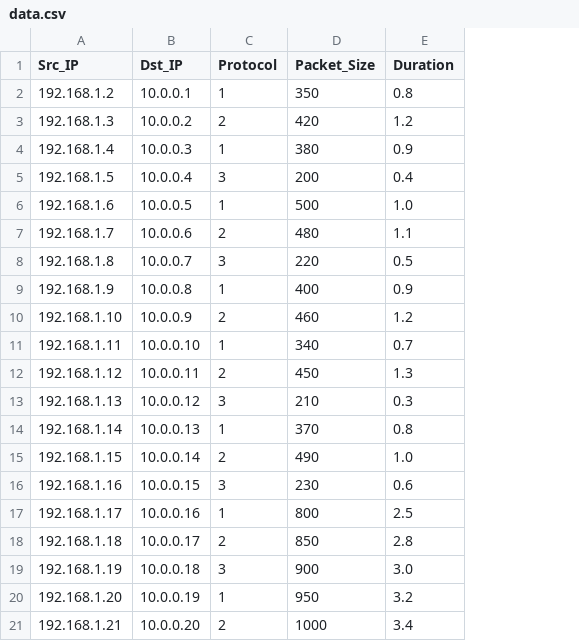
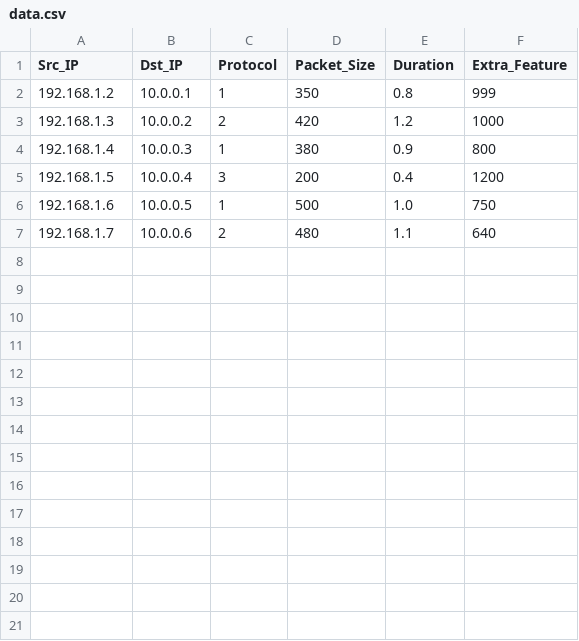
Before and after one commit to Karunyaram07/Ddos_Detection, a CSV file: data.csv, drawn as a sheet; removed rows and columns are numbered as before the commit, all else as after; the diff names each change by its address in the sheet, - before the commit and + after, or states it on an @@ line.

```diff
--- a/data.csv
+++ b/data.csv
+column F (Extra_Feature), rows 2-7: 999 | 1000 | 800 | 1200 | 750 | 640
-row 8: 192.168.1.8 | 10.0.0.7 | 3 | 220 | 0.5
-row 9: 192.168.1.9 | 10.0.0.8 | 1 | 400 | 0.9
-row 10: 192.168.1.10 | 10.0.0.9 | 2 | 460 | 1.2
-row 11: 192.168.1.11 | 10.0.0.10 | 1 | 340 | 0.7
-row 12: 192.168.1.12 | 10.0.0.11 | 2 | 450 | 1.3
-row 13: 192.168.1.13 | 10.0.0.12 | 3 | 210 | 0.3
-row 14: 192.168.1.14 | 10.0.0.13 | 1 | 370 | 0.8
-row 15: 192.168.1.15 | 10.0.0.14 | 2 | 490 | 1.0
-row 16: 192.168.1.16 | 10.0.0.15 | 3 | 230 | 0.6
-row 17: 192.168.1.17 | 10.0.0.16 | 1 | 800 | 2.5
-row 18: 192.168.1.18 | 10.0.0.17 | 2 | 850 | 2.8
-row 19: 192.168.1.19 | 10.0.0.18 | 3 | 900 | 3.0
-row 20: 192.168.1.20 | 10.0.0.19 | 1 | 950 | 3.2
-row 21: 192.168.1.21 | 10.0.0.20 | 2 | 1000 | 3.4
```
Also changed, not shown: static/results/detection_results.csv, uploads/data.csv, 16 other files.
